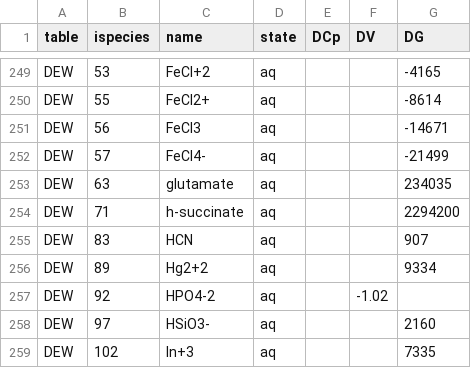
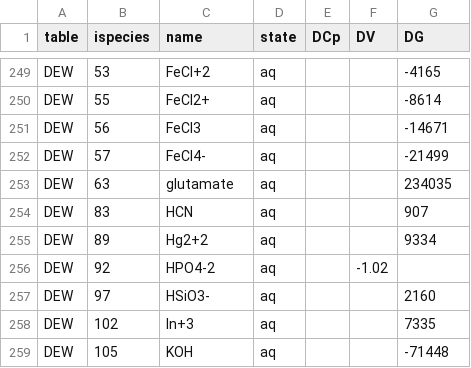
Before and after one commit to rforge/chnosz, a CSV file: pkg/CHNOSZ/inst/extdata/thermo/obigt_check.csv, drawn as a sheet; only a part is shown, gaps mark what is left out; the shorter side is filled out with more unchanged rows; the diff names each change by its address in the sheet, - before the commit and + after, or states it on an @@ line.

Commit message:
DEW_aq.csv: correct formula of H-succinate
git-svn-id: svn://svn.r-forge.r-project.org/svnroot/chnosz@287 edb9625f-4e0d-4859-8d74-9fd3b1da38cb

```diff
--- a/pkg/CHNOSZ/inst/extdata/thermo/obigt_check.csv
+++ b/pkg/CHNOSZ/inst/extdata/thermo/obigt_check.csv
-row 254: DEW | 71 | h-succinate | aq |  |  | 2294200
```
Also changed, not shown: pkg/CHNOSZ/inst/extdata/OBIGT/DEW_aq.csv, 1 other file.
